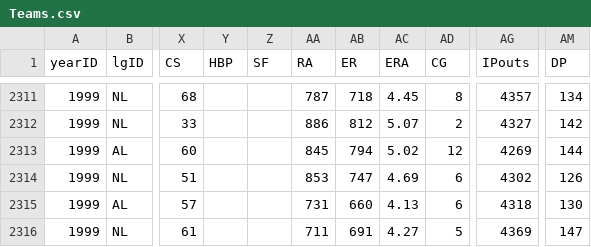
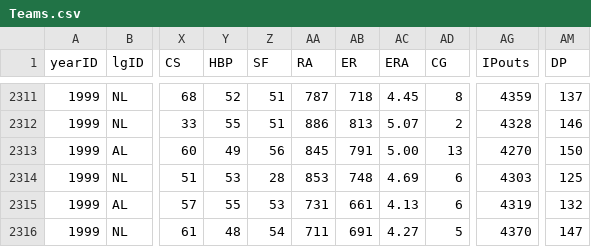
Before and after one commit to zbailey1/baseballdatabank, a CSV file: core/Teams.csv, drawn as a sheet; only a part is shown, gaps mark what is left out; the diff covers the shown part only; the diff names each change by its address in the sheet, - before the commit and + after, or states it on an @@ line.

```diff
--- a/core/Teams.csv
+++ b/core/Teams.csv
-Y2311 (HBP): (empty)
+Y2311 (HBP): 52
-Z2311:Z2312 (SF): (empty)
+Z2311:Z2312 (SF): 51
-AG2311 (IPouts): 4357
+AG2311 (IPouts): 4359
-AM2311 (DP): 134
+AM2311 (DP): 137
-Y2312 (HBP): (empty)
+Y2312 (HBP): 55
-AB2312 (ER): 812
+AB2312 (ER): 813
-AG2312 (IPouts): 4327
+AG2312 (IPouts): 4328
-AM2312 (DP): 142
+AM2312 (DP): 146
-Y2313 (HBP): (empty)
+Y2313 (HBP): 49
-Z2313 (SF): (empty)
+Z2313 (SF): 56
-AB2313 (ER): 794
+AB2313 (ER): 791
-AC2313 (ERA): 5.02
+AC2313 (ERA): 5.00
-AD2313 (CG): 12
+AD2313 (CG): 13
-AG2313 (IPouts): 4269
+AG2313 (IPouts): 4270
-AM2313 (DP): 144
+AM2313 (DP): 150
-Y2314 (HBP): (empty)
+Y2314 (HBP): 53
-Z2314 (SF): (empty)
+Z2314 (SF): 28
-AB2314 (ER): 747
+AB2314 (ER): 748
-AG2314 (IPouts): 4302
+AG2314 (IPouts): 4303
-AM2314 (DP): 126
+AM2314 (DP): 125
-Y2315 (HBP): (empty)
+Y2315 (HBP): 55
-Z2315 (SF): (empty)
+Z2315 (SF): 53
-AB2315 (ER): 660
+AB2315 (ER): 661
-AG2315 (IPouts): 4318
+AG2315 (IPouts): 4319
-AM2315 (DP): 130
+AM2315 (DP): 132
-Y2316 (HBP): (empty)
+Y2316 (HBP): 48
-Z2316 (SF): (empty)
+Z2316 (SF): 54
-AG2316 (IPouts): 4369
+AG2316 (IPouts): 4370
```
Also changed, not shown: 105 edited cells elsewhere in this file, 1 other file.
